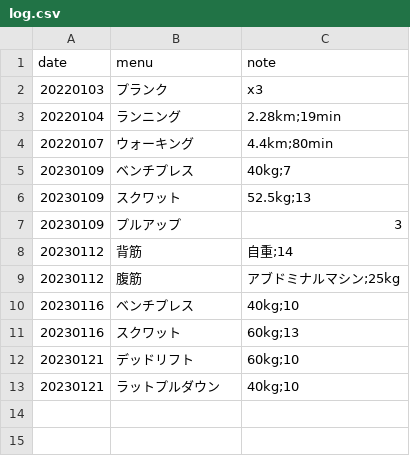
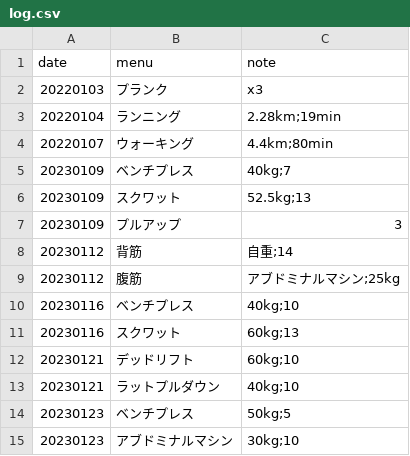
Before and after one commit to tea7010/MyLearning, a CSV file: daily_exercise/log.csv, drawn as a sheet; the diff names each change by its address in the sheet, - before the commit and + after, or states it on an @@ line.

Commit message:
0123

```diff
--- a/daily_exercise/log.csv
+++ b/daily_exercise/log.csv
+row 14: 20230123 | ベンチプレス | 50kg;5
+row 15: 20230123 | アブドミナルマシン | 30kg;10
```
